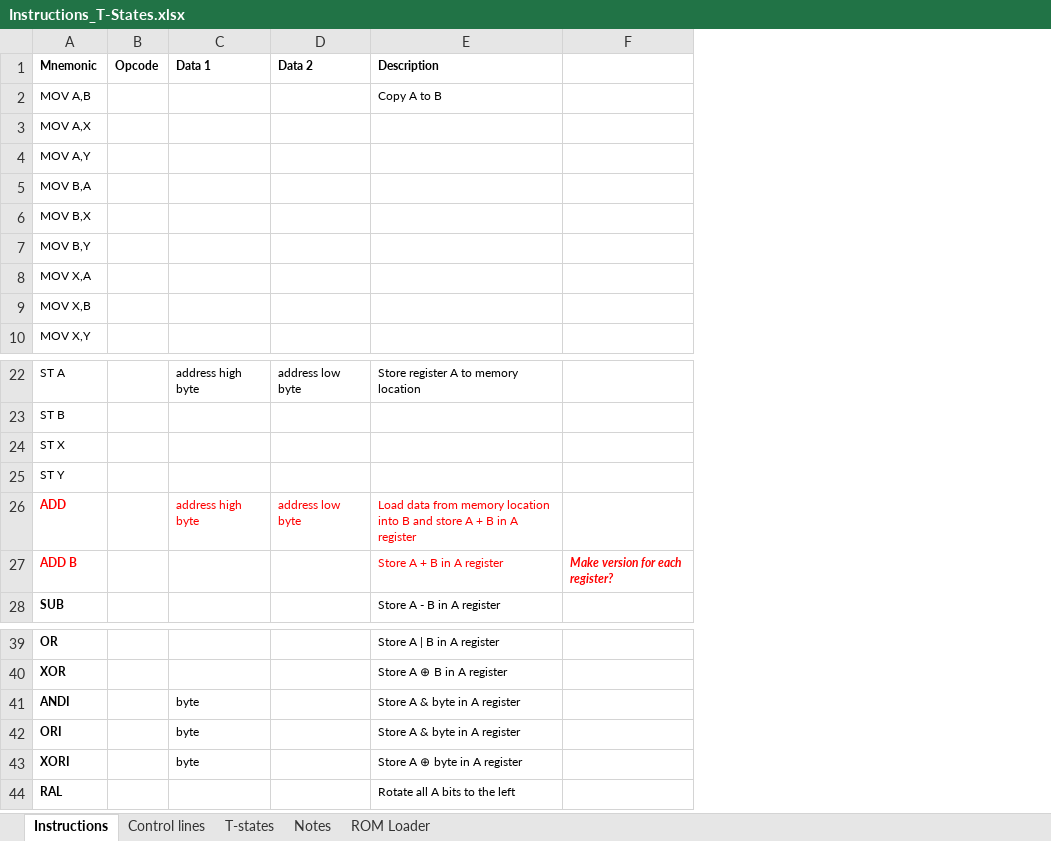
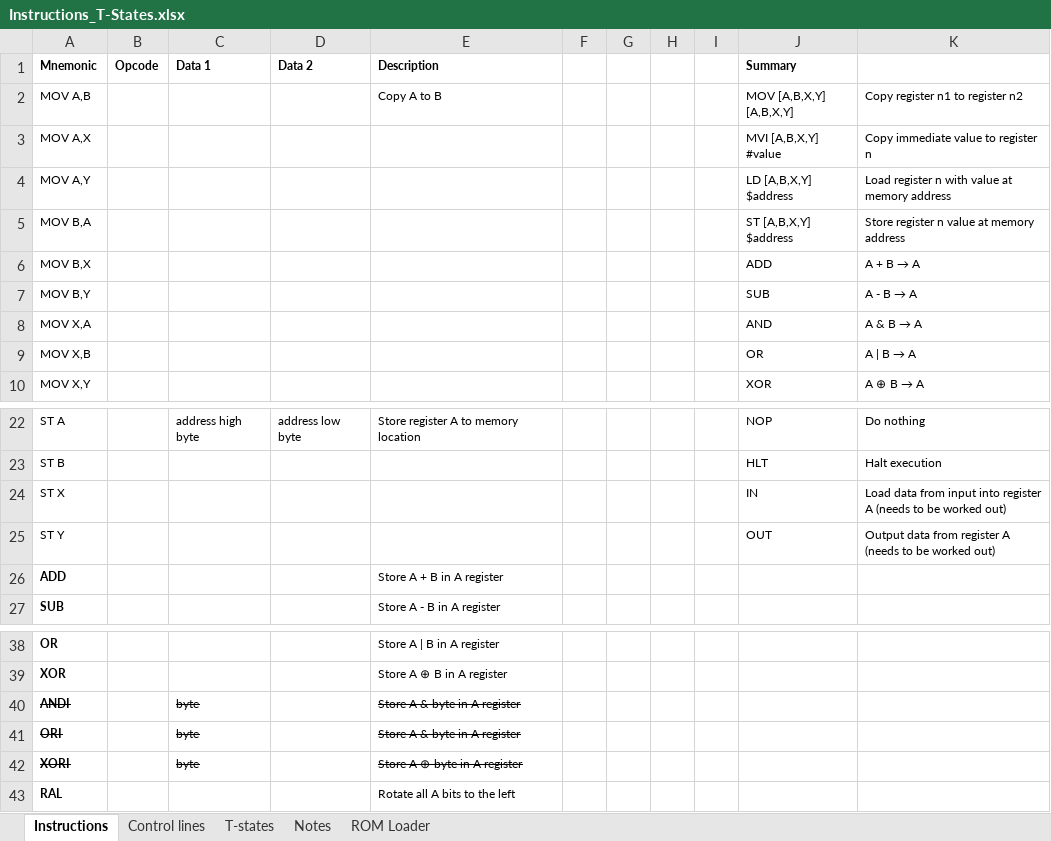
Before and after one commit to DutchMaker/TTL-computer, an Excel workbook: Instructions_T-States.xlsx, sheet Instructions, drawn as a sheet; only a part is shown, gaps mark what is left out; values as stored, in another font and other column widths than the file's, no borders; removed rows and columns are numbered as before the commit, all else as after; the diff names each change by its address in the sheet, - before the commit and + after, or states it on an @@ line.

Commit message:
Bit of thinking on the instruction set

```diff
--- a/Instructions_T-States.xlsx (sheet Instructions)
+++ b/Instructions_T-States.xlsx (sheet Instructions)
-column F, empty
+column F, empty
+column G, empty
+column H, empty
+column I, empty
+column J (Summary), rows 2-10: MOV [A,B,X,Y] [A,B,X,Y] | MVI [A,B,X,Y] #value | LD [A,B,X,Y] $address | ST [A,B,X,Y] $address | ADD | SUB | AND | OR | XOR; rows 22-25: NOP | HLT | IN | OUT
+column K, rows 2-10: Copy register n1 to register n2 | Copy immediate value to register n | Load register n with value at memory address | Store register n value at memory address | A + B → A | A - B → A | A & B → A | A | B → A | A ⊕ B → A; rows 22-25: Do nothing | Halt execution | Load data from input into register A (needs to be worked out) | Output data from register A (needs to be worked out)
-A26 text colour: #FF0000
+A26 text colour: black
-C26 (Data 1): address high byte
+C26 (Data 1): (empty)
-D26 (Data 2): address low byte
+D26 (Data 2): (empty)
-E26 (Description): Load data from memory location into B and store A +…
+E26 (Description): Store A +…
-E26 text colour: #FF0000
+E26 text colour: black
-row 27: ADD B |  |  |  | Store A + B in A register | Make version for each register?
-A40:A42 strikethrough: off
+A40:A42 strikethrough: on
-C40:C42 strikethrough: off
+C40:C42 strikethrough: on
-E40:E42 strikethrough: off
+E40:E42 strikethrough: on
```
Also changed, not shown: sheet ROM Loader.
